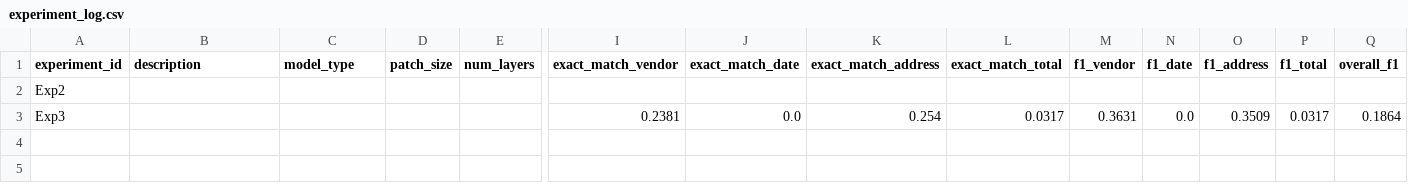
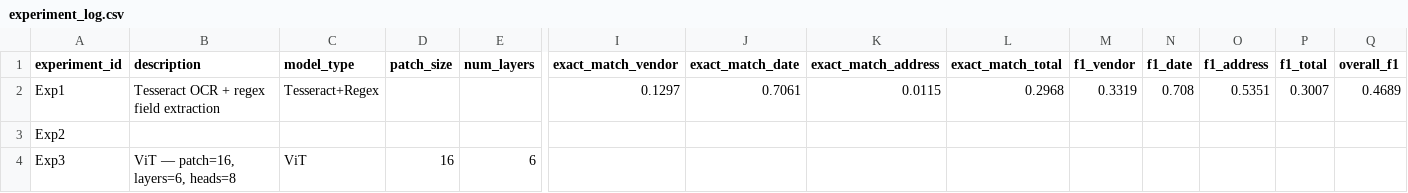
Before and after one commit to SahilSheth1/CS_4375_Project, a CSV file: Experiments/experiment_log.csv, drawn as a sheet; only a part is shown, gaps mark what is left out; addresses are those after the commit; rows hold the shown columns only; the diff covers the shown part only; the diff names each change by its address in the sheet, - before the commit and + after, or states it on an @@ line.

Commit message:
Lots of stuff and improvements. Still working on model training, fastAPI backend and frontend as well as eval metrics

```diff
--- a/Experiments/experiment_log.csv
+++ b/Experiments/experiment_log.csv
+row 2: Exp1 | Tesseract OCR + regex field extraction | Tesseract+Regex |  |  | 0.1297 | 0.7061 | 0.0115 | 0.2968 | 0.3319 | 0.708 | 0.5351 | 0.3007 | 0.4689
-B4 (description): (empty)
+B4 (description): ViT — patch=16, layers=6, heads=8
-C4 (model_type): (empty)
+C4 (model_type): ViT
-D4 (patch_size): (empty)
+D4 (patch_size): 16
-E4 (num_layers): (empty)
+E4 (num_layers): 6
-I4 (exact_match_vendor): 0.2381
+I4 (exact_match_vendor): (empty)
-J4 (exact_match_date): 0.0
+J4 (exact_match_date): (empty)
-K4 (exact_match_address): 0.254
+K4 (exact_match_address): (empty)
-L4 (exact_match_total): 0.0317
+L4 (exact_match_total): (empty)
-M4 (f1_vendor): 0.3631
+M4 (f1_vendor): (empty)
-N4 (f1_date): 0.0
+N4 (f1_date): (empty)
-O4 (f1_address): 0.3509
+O4 (f1_address): (empty)
-P4 (f1_total): 0.0317
+P4 (f1_total): (empty)
-Q4 (overall_f1): 0.1864
+Q4 (overall_f1): (empty)
```
Also changed, not shown: 2 edited cells elsewhere in this file, 16 other files.
